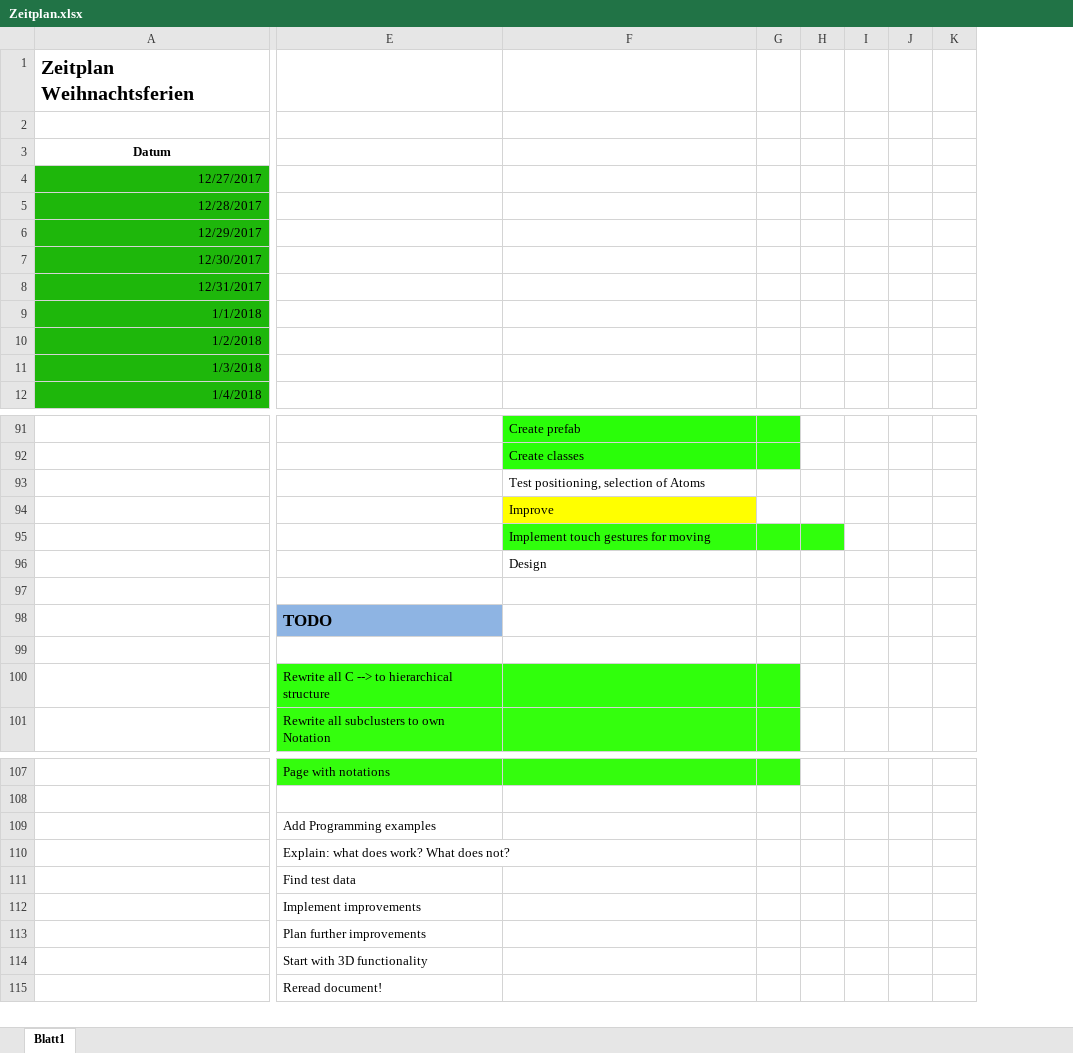
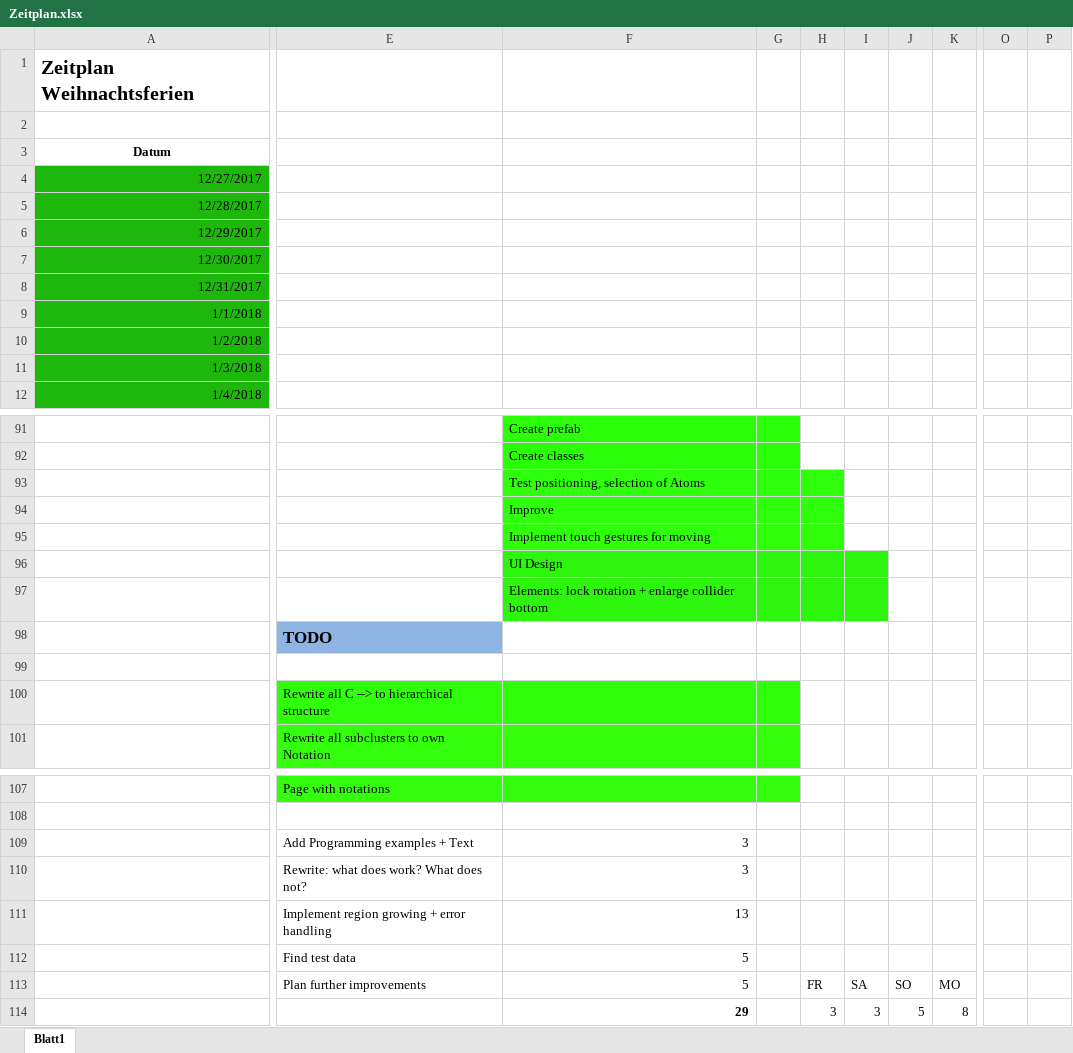
Before and after one commit to annamaureder/Masterproject, an Excel workbook: Documentation/Zeitplan.xlsx, sheet Blatt1, drawn as a sheet; only a part is shown, gaps mark what is left out; values as stored, in another font and other column widths than the file's, no borders; removed rows and columns are numbered as before the commit, all else as after; rows hold the shown columns only; the diff covers the shown part only; the diff names each change by its address in the sheet, - before the commit and + after, or states it on an @@ line.

Commit message:
Planning + structure fixes
- plan improvement implementations
- fix some structuring of the Contribution part

```diff
--- a/Documentation/Zeitplan.xlsx (sheet Blatt1)
+++ b/Documentation/Zeitplan.xlsx (sheet Blatt1)
-column H, empty
-column I, empty
-column J, empty
-column K, empty
+column H, empty
+column I, empty
+column J, empty
+column K, empty
+column O, empty
+column P, empty
-F93:G93 fill: none
+F93:G93 fill: #2FFF0C
-F94 fill: #FFFF00
+F94 fill: #2FFF0C
-G94 fill: none
+G94 fill: #2FFF0C
-F96: Design
+F96: UI Design
-F96:G97 fill: none
+F96:G97 fill: #2DF50D
-F97: (empty)
+F97: Elements: lock rotation + enlarge collider bottom
-E109: Add Programming examples
+E109: Add Programming examples + Text
-F109: (empty)
+F109: 3
-row 110:  | Explain: what does work? What does not?
-row 111:  | Find test data
-row 112:  | Implement improvements
-row 113:  | Plan further improvements
-row 114:  | Start with 3D functionality
-row 115:  | Reread document!
+row 110:  | Rewrite: what does work? What does not? | 3
+row 111:  | Implement region growing + error handling | 13
+row 112:  | Find test data | 5
+row 113:  | Plan further improvements | 5 |  | FR | SA | SO | MO
+row 114:  |  | 29 |  | 3 | 3 | 5 | 8
```
Also changed, not shown: 12 edited cells elsewhere in this sheet, 3 other files.
